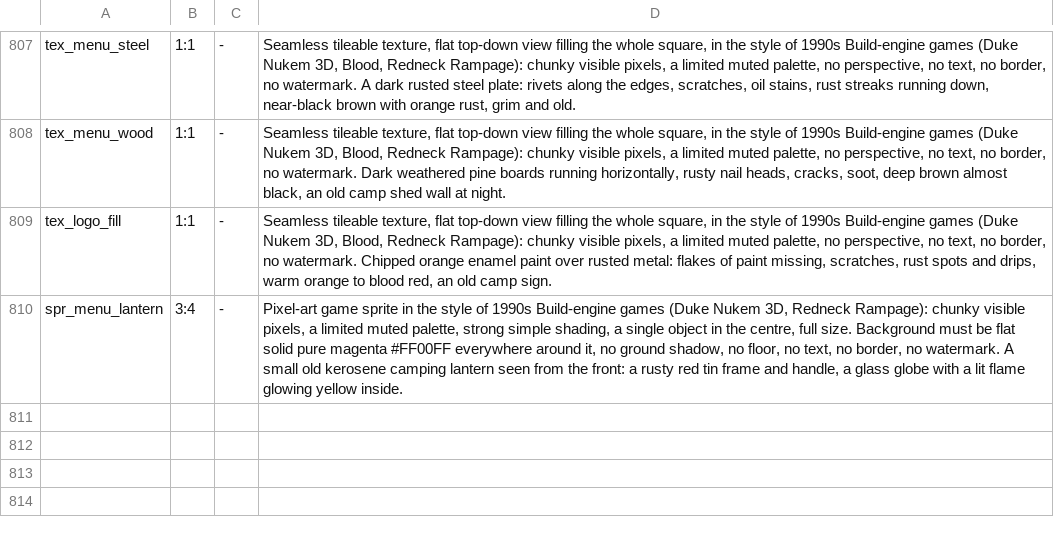
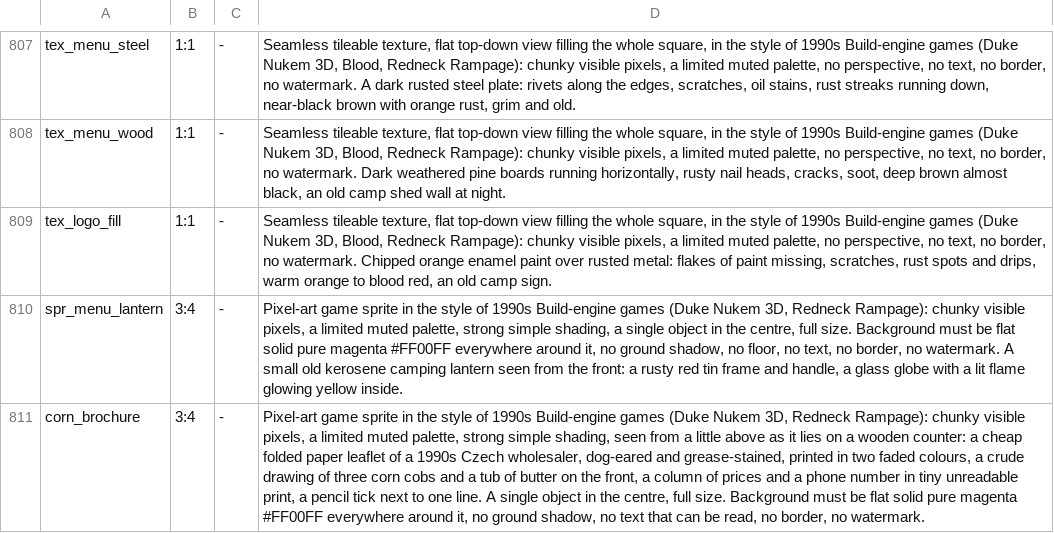
Before and after one commit to risafuranku/summercamp, a TSV file: tools/artgen/prompts.tsv, drawn as a sheet; only a part is shown, gaps mark what is left out; the diff names each change by its address in the sheet, - before the commit and + after, or states it on an @@ line.

```diff
--- a/tools/artgen/prompts.tsv
+++ b/tools/artgen/prompts.tsv
+row 811: corn_brochure | 3:4 | - | Pixel-art game sprite in the style of 1990s Build-engine games (Duke Nukem 3D, Redneck Rampage): chunky visible pixels, a limited muted palette, strong simple shading, seen from a little above as it lies on a wooden counter: a cheap folded paper leaflet of a 1990s Czech wholesaler, dog-eared and grease-stained, printed in two faded colours, a crude drawing of three corn cobs and a tub of butter on the front, a column of prices and a phone number in tiny unreadable print, a pencil tick next to one line. A single object in the centre, full size. Background must be flat solid pure magenta #FF00FF everywhere around it, no ground shadow, no text that can be read, no border, no watermark.
```
Also changed, not shown: 12 other files.
